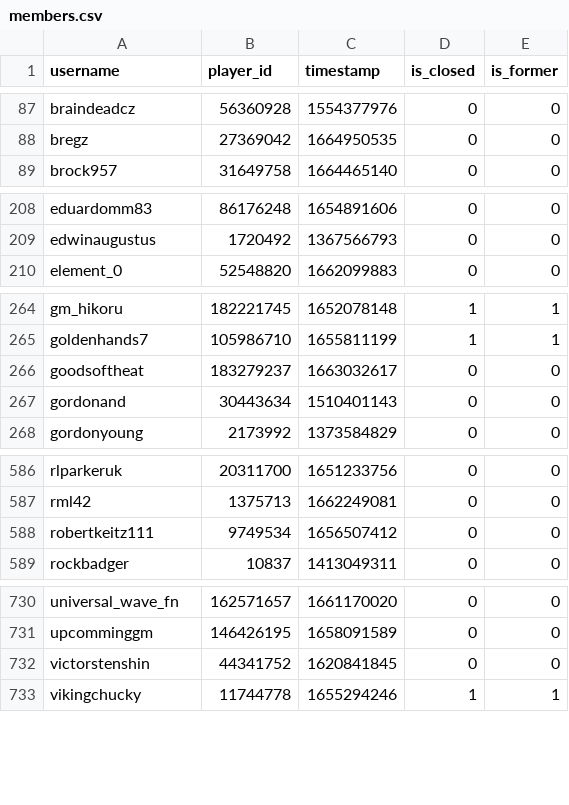
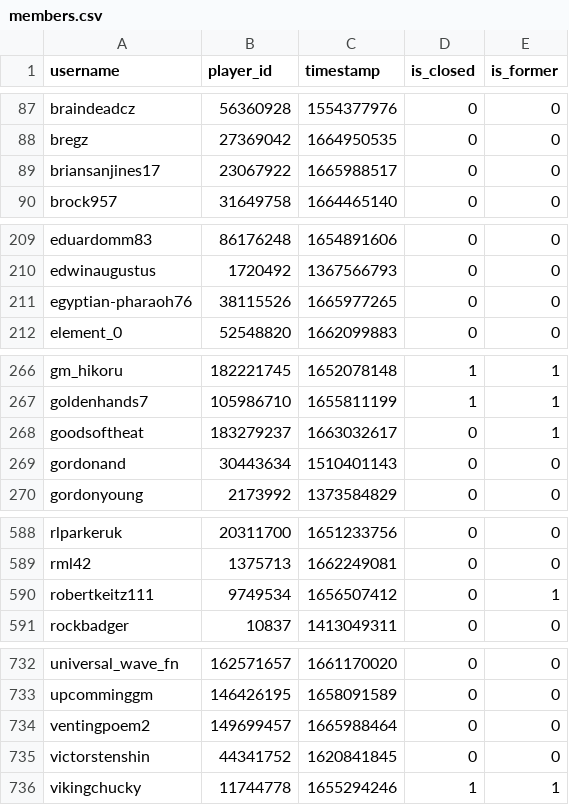
Before and after one commit to Sootopolis/tgbe-tools, a CSV file: members.csv, drawn as a sheet; only a part is shown, gaps mark what is left out.

```diff
--- a/members.csv
+++ b/members.csv
@@ -88,2 +88,3 @@ braindeadcz,56360928,1554377976,0,0
 bregz,27369042,1664950535,0,0
+briansanjines17,23067922,1665988517,0,0
 brock957,31649758,1664465140,0,0
@@ -209,2 +210,3 @@ eduardomm83,86176248,1654891606,0,0
 edwinaugustus,1720492,1367566793,0,0
+egyptian-pharaoh76,38115526,1665977265,0,0
 element_0,52548820,1662099883,0,0
@@ -265,3 +267,3 @@ gm_hikoru,182221745,1652078148,1,1
 goldenhands7,105986710,1655811199,1,1
-goodsoftheat,183279237,1663032617,0,0
+goodsoftheat,183279237,1663032617,0,1
 gordonand,30443634,1510401143,0,0
@@ -587,3 +589,3 @@ rlparkeruk,20311700,1651233756,0,0
 rml42,1375713,1662249081,0,0
-robertkeitz111,9749534,1656507412,0,0
+robertkeitz111,9749534,1656507412,0,1
 rockbadger,10837,1413049311,0,0
@@ -731,2 +733,3 @@ universal_wave_fn,162571657,1661170020,0,0
 upcomminggm,146426195,1658091589,0,0
+ventingpoem2,149699457,1665988464,0,0
 victorstenshin,44341752,1620841845,0,0
```
Also changed, not shown: 1 other file.
